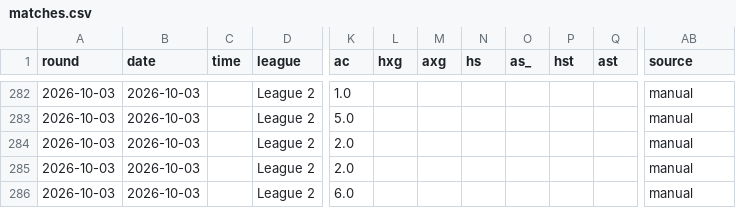
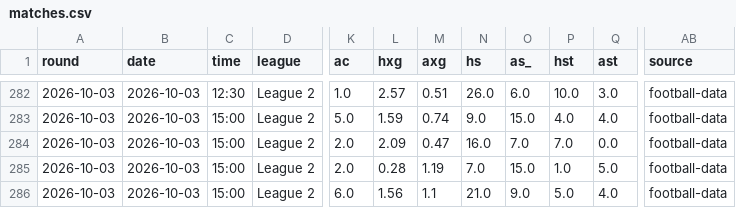
Before and after one commit to Pinocent/efl-corners, a CSV file: data/matches.csv, drawn as a sheet; only a part is shown, gaps mark what is left out; the diff covers the shown part only; the diff names each change by its address in the sheet, - before the commit and + after, or states it on an @@ line.

```diff
--- a/data/matches.csv
+++ b/data/matches.csv
-C282 (time): (empty)
+C282 (time): 12:30
-L282 (hxg): (empty)
+L282 (hxg): 2.57
-M282 (axg): (empty)
+M282 (axg): 0.51
-N282 (hs): (empty)
+N282 (hs): 26.0
-O282 (as_): (empty)
+O282 (as_): 6.0
-P282 (hst): (empty)
+P282 (hst): 10.0
-Q282 (ast): (empty)
+Q282 (ast): 3.0
-AB282:AB286 (source): manual
+AB282:AB286 (source): football-data
-C283:C286 (time): (empty)
+C283:C286 (time): 15:00
-L283 (hxg): (empty)
+L283 (hxg): 1.59
-M283 (axg): (empty)
+M283 (axg): 0.74
-N283 (hs): (empty)
+N283 (hs): 9.0
-O283 (as_): (empty)
+O283 (as_): 15.0
-P283 (hst): (empty)
+P283 (hst): 4.0
-Q283 (ast): (empty)
+Q283 (ast): 4.0
-L284 (hxg): (empty)
+L284 (hxg): 2.09
-M284 (axg): (empty)
+M284 (axg): 0.47
-N284 (hs): (empty)
+N284 (hs): 16.0
-O284 (as_): (empty)
+O284 (as_): 7.0
-P284 (hst): (empty)
+P284 (hst): 7.0
-Q284 (ast): (empty)
+Q284 (ast): 0.0
-L285 (hxg): (empty)
+L285 (hxg): 0.28
-M285 (axg): (empty)
+M285 (axg): 1.19
-N285 (hs): (empty)
+N285 (hs): 7.0
-O285 (as_): (empty)
+O285 (as_): 15.0
-P285 (hst): (empty)
+P285 (hst): 1.0
-Q285 (ast): (empty)
+Q285 (ast): 5.0
-L286 (hxg): (empty)
+L286 (hxg): 1.56
-M286 (axg): (empty)
+M286 (axg): 1.1
-N286 (hs): (empty)
+N286 (hs): 21.0
-O286 (as_): (empty)
+O286 (as_): 9.0
-P286 (hst): (empty)
+P286 (hst): 5.0
-Q286 (ast): (empty)
+Q286 (ast): 4.0
```
Also changed, not shown: 52 edited cells elsewhere in this file, data/predictions.csv, 2 other files.
